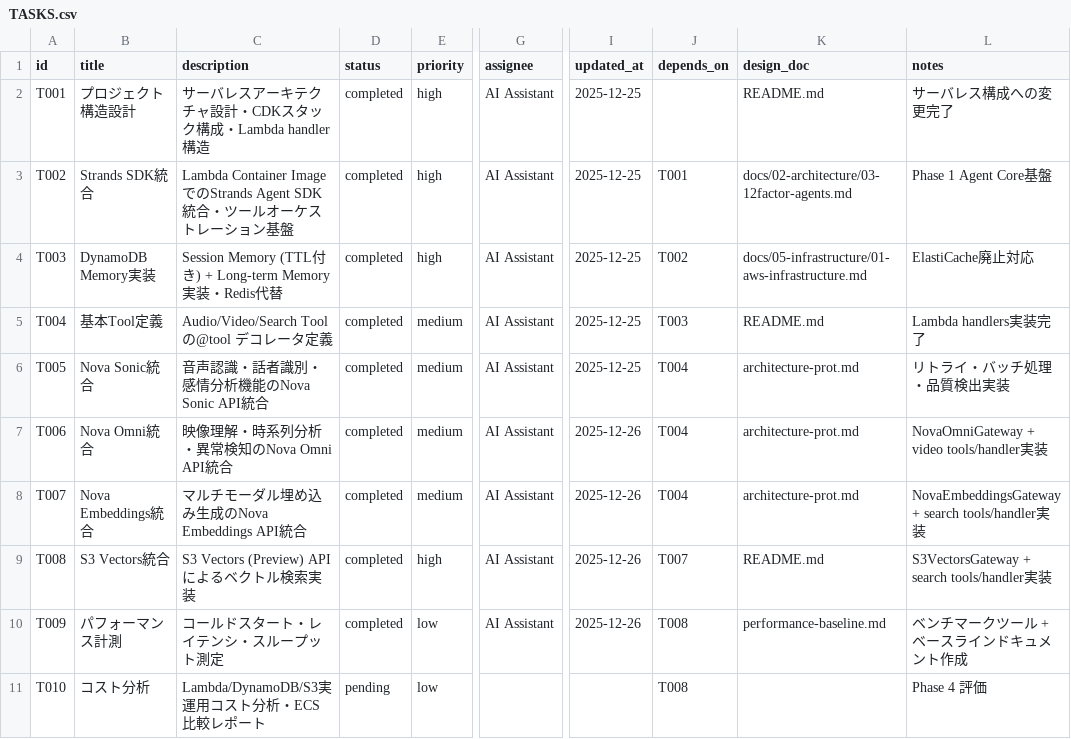
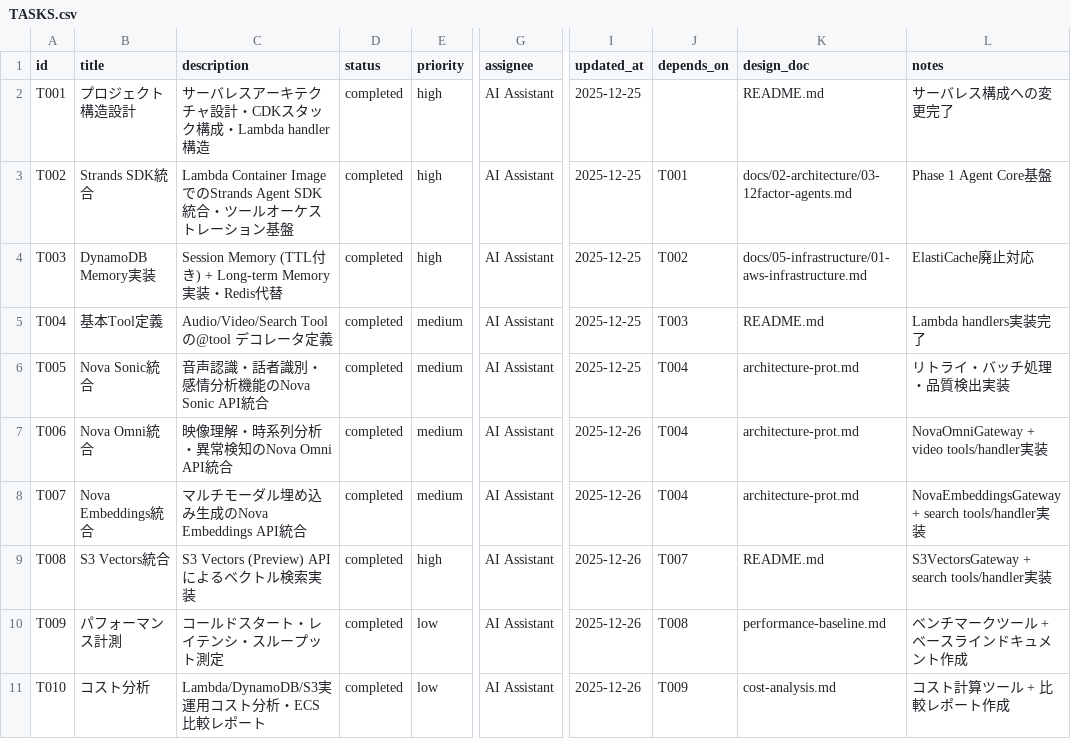
Before and after one commit to aezisai-inc/rd-bedrock-nova, a CSV file: docs/TASKS.csv, drawn as a sheet; only a part is shown, gaps mark what is left out; the diff names each change by its address in the sheet, - before the commit and + after, or states it on an @@ line.

Commit message:
feat(T010): コスト分析ツール・ECS比較レポート作成
## 新規追加
- src/benchmarks/cost_calculator.py
  - LambdaCost: Lambda料金計算
  - DynamoDBCost: DynamoDB On-Demand料金計算
  - S3VectorsCost: S3 Vectors料金計算 (推定)
  - BedrockCost: Bedrock API料金計算
  - APIGatewayCost: API Gateway料金計算
  - TotalCostEstimate: 総合コスト見積もり
  - compare_with_ecs(): ECS構成との比較
  - プリセット: small/medium/large_workload()

- docs/cost-analysis.md
  - 料金体系一覧 (us-east-1, 2025年)
  - ワークロード別コスト見積もり
  - ECS構成との比較表
  - コスト最適化のポイント

## 見積もり結果
| ワークロード | サーバレス | ECS | 削減率 |
|-------------|-----------|-----|--------|
| 小規模 | ~$3 | ~$139 | 98% |
| 中規模 | ~$30 | ~$139 | 78% |
| 大規模 | ~$330 | ~$500 | 34% |

## 使用方法
python -m src.benchmarks.cost_calculator

```diff
--- a/docs/TASKS.csv
+++ b/docs/TASKS.csv
-D11 (status): pending
+D11 (status): completed
-G11 (assignee): (empty)
+G11 (assignee): AI Assistant
-I11 (updated_at): (empty)
+I11 (updated_at): 2025-12-26
-J11 (depends_on): T008
+J11 (depends_on): T009
-K11 (design_doc): (empty)
+K11 (design_doc): cost-analysis.md
-L11 (notes): Phase 4 評価
+L11 (notes): コスト計算ツール + 比較レポート作成
```
Also changed, not shown: 2 other files.
